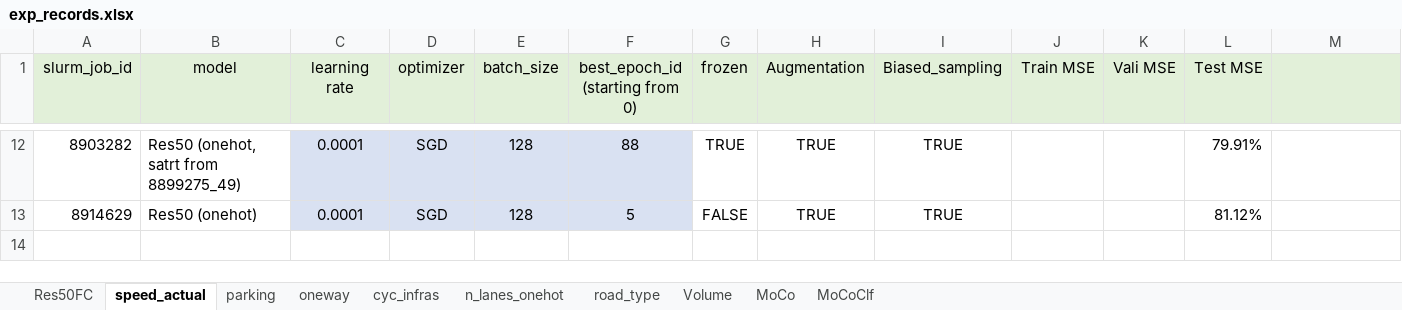
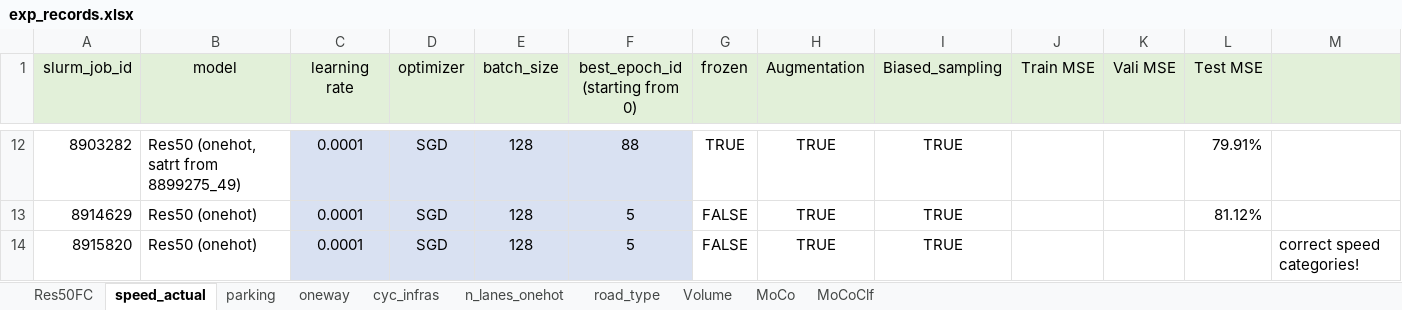
Before and after one commit to lin-bo/AutoLTS, an Excel workbook: res/exp_records.xlsx, sheet speed_actual, drawn as a sheet; only a part is shown, gaps mark what is left out; values as stored, in another font and other column widths than the file's, no borders; the diff names each change by its address in the sheet, - before the commit and + after, or states it on an @@ line.

Commit message:
correct speed categories!

```diff
--- a/res/exp_records.xlsx (sheet speed_actual)
+++ b/res/exp_records.xlsx (sheet speed_actual)
+row 14: 8915820 | Res50 (onehot) | 0.0001 | SGD | 128 | 5 | FALSE | TRUE | TRUE |  |  |  | correct speed categories!
```
Also changed, not shown: 4 other files.
